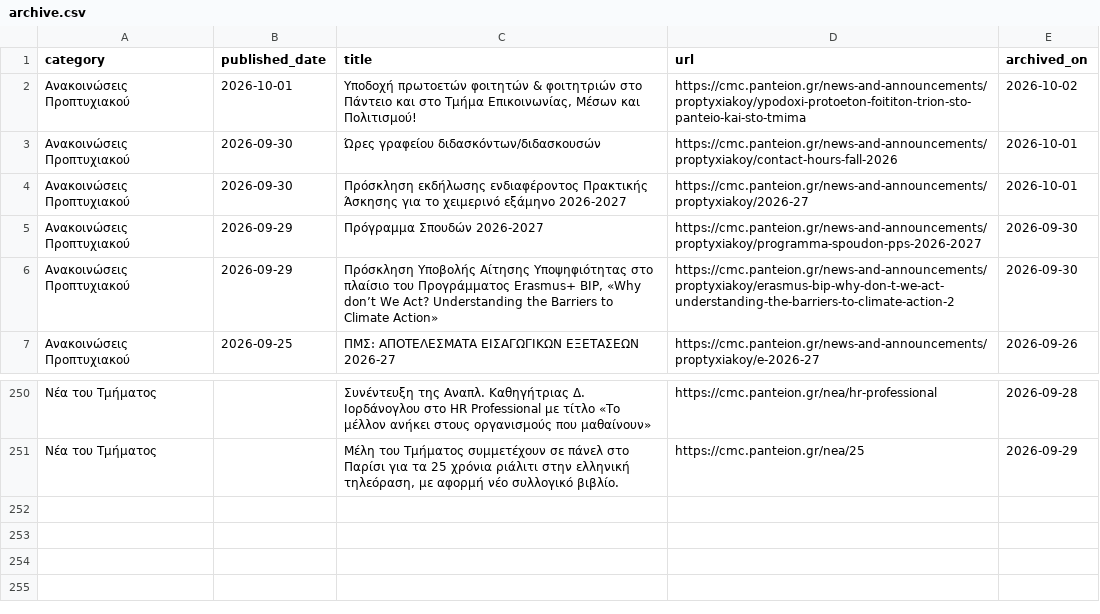
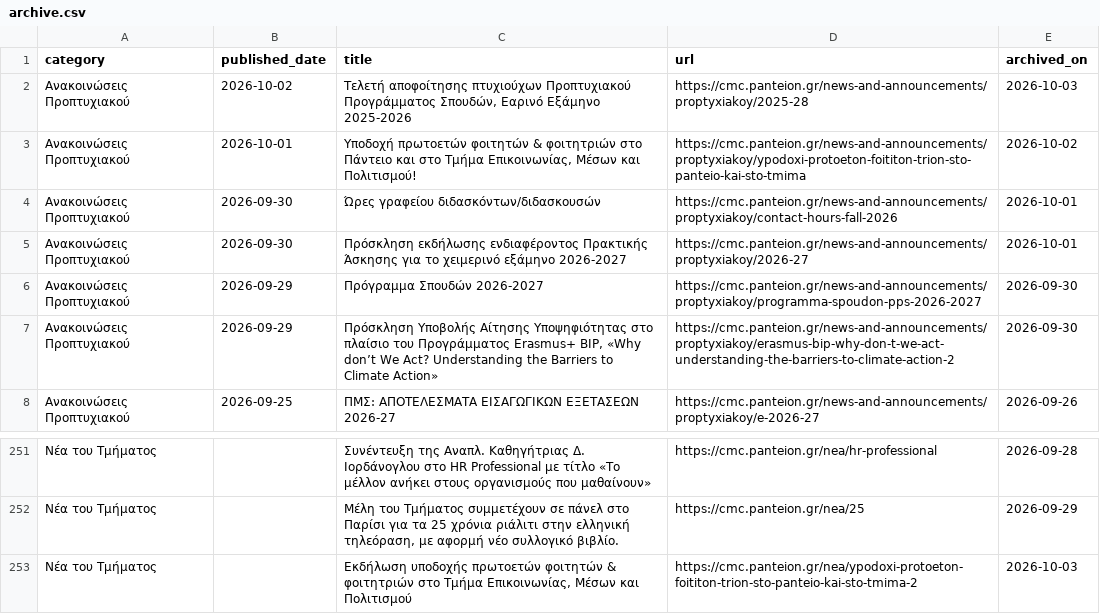
Before and after one commit to ddounas-demetres/cmc-announcements-archive, a CSV file: archive.csv, drawn as a sheet; only a part is shown, gaps mark what is left out; the diff names each change by its address in the sheet, - before the commit and + after, or states it on an @@ line.

```diff
--- a/archive.csv
+++ b/archive.csv
+row 2: Ανακοινώσεις Προπτυχιακού | 2026-10-02 | Τελετή αποφοίτησης πτυχιούχων Προπτυχιακού Προγράμματος Σπουδών, Εαρινό Εξάμηνο 2025-2026 | https://cmc.panteion.gr/news-and-announcements/proptyxiakoy/2025-28 | 2026-10-03
+row 253: Νέα του Τμήματος |  | Εκδήλωση υποδοχής πρωτοετών φοιτητών & φοιτητριών στο Τμήμα Επικοινωνίας, Μέσων και Πολιτισμού | https://cmc.panteion.gr/nea/ypodoxi-protoeton-foititon-trion-sto-panteio-kai-sto-tmima-2 | 2026-10-03
```
